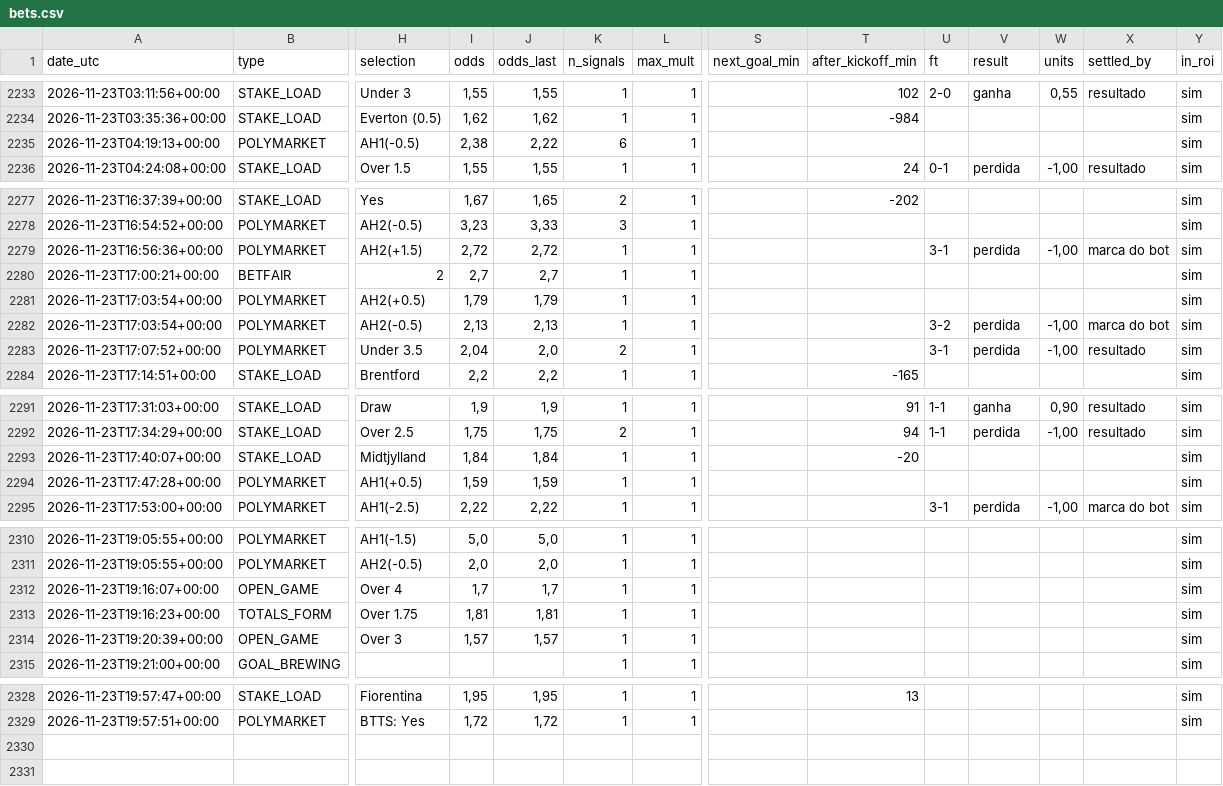
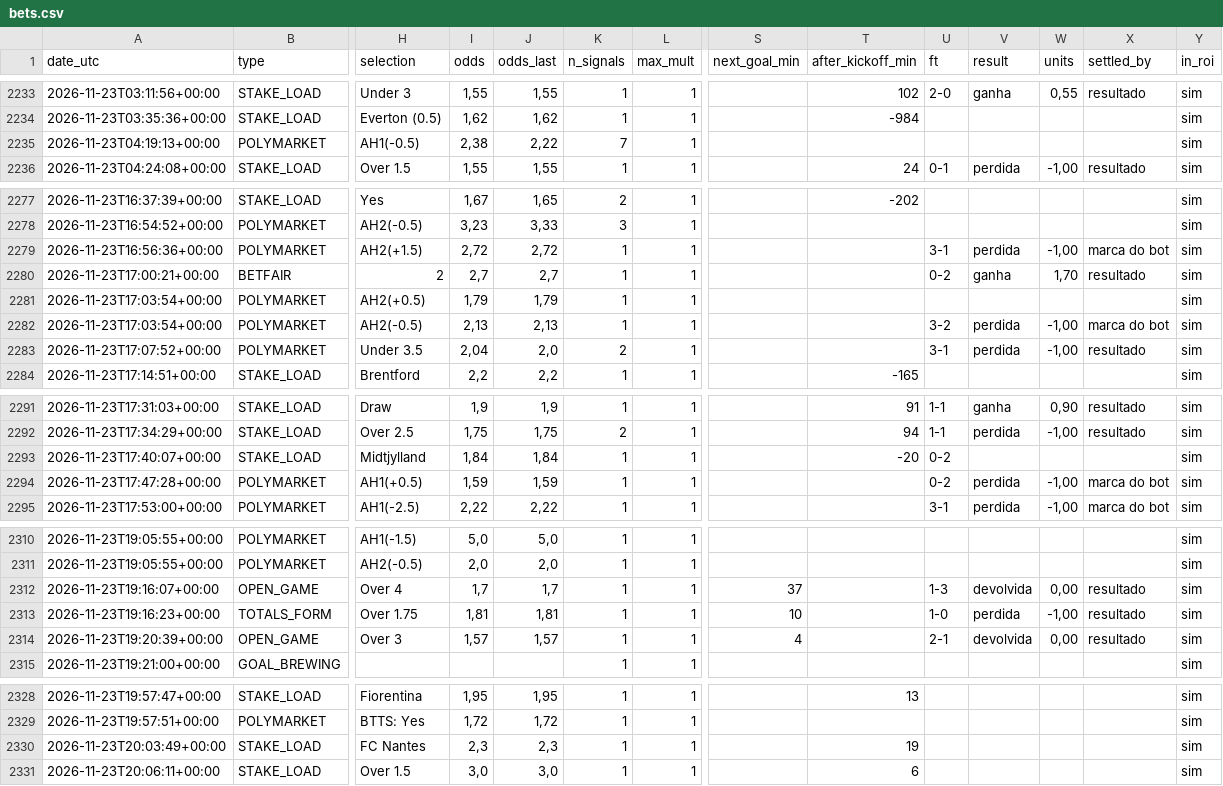
Before and after one commit to nunovinhas-creator/goal-roi, a CSV file: docs/bets.csv, drawn as a sheet; only a part is shown, gaps mark what is left out; rows hold the shown columns only; the diff covers the shown part only; the diff names each change by its address in the sheet, - before the commit and + after, or states it on an @@ line.

```diff
--- a/docs/bets.csv
+++ b/docs/bets.csv
-K2235 (n_signals): 6
+K2235 (n_signals): 7
-U2280 (ft): (empty)
+U2280 (ft): 0-2
-V2280 (result): (empty)
+V2280 (result): ganha
-W2280 (units): (empty)
+W2280 (units): 1,70
-X2280 (settled_by): (empty)
+X2280 (settled_by): resultado
-U2293:U2294 (ft): (empty)
+U2293:U2294 (ft): 0-2
-V2294 (result): (empty)
+V2294 (result): perdida
-W2294 (units): (empty)
+W2294 (units): -1,00
-X2294 (settled_by): (empty)
+X2294 (settled_by): marca do bot
-S2312 (next_goal_min): (empty)
+S2312 (next_goal_min): 37
-U2312 (ft): (empty)
+U2312 (ft): 1-3
-V2312 (result): (empty)
+V2312 (result): devolvida
-W2312 (units): (empty)
+W2312 (units): 0,00
-X2312:X2314 (settled_by): (empty)
+X2312:X2314 (settled_by): resultado
-S2313 (next_goal_min): (empty)
+S2313 (next_goal_min): 10
-U2313 (ft): (empty)
+U2313 (ft): 1-0
-V2313 (result): (empty)
+V2313 (result): perdida
-W2313 (units): (empty)
+W2313 (units): -1,00
-S2314 (next_goal_min): (empty)
+S2314 (next_goal_min): 4
-U2314 (ft): (empty)
+U2314 (ft): 2-1
-V2314 (result): (empty)
+V2314 (result): devolvida
-W2314 (units): (empty)
+W2314 (units): 0,00
+row 2330: 2026-11-23T20:03:49+00:00 | STAKE_LOAD | FC Nantes | 2,3 | 2,3 | 1 | 1 |  | 19 |  |  |  |  | sim
+row 2331: 2026-11-23T20:06:11+00:00 | STAKE_LOAD | Over 1.5 | 3,0 | 3,0 | 1 | 1 |  | 6 |  |  |  |  | sim
```
Also changed, not shown: 1 edited cell elsewhere in this file, 7 other files.
